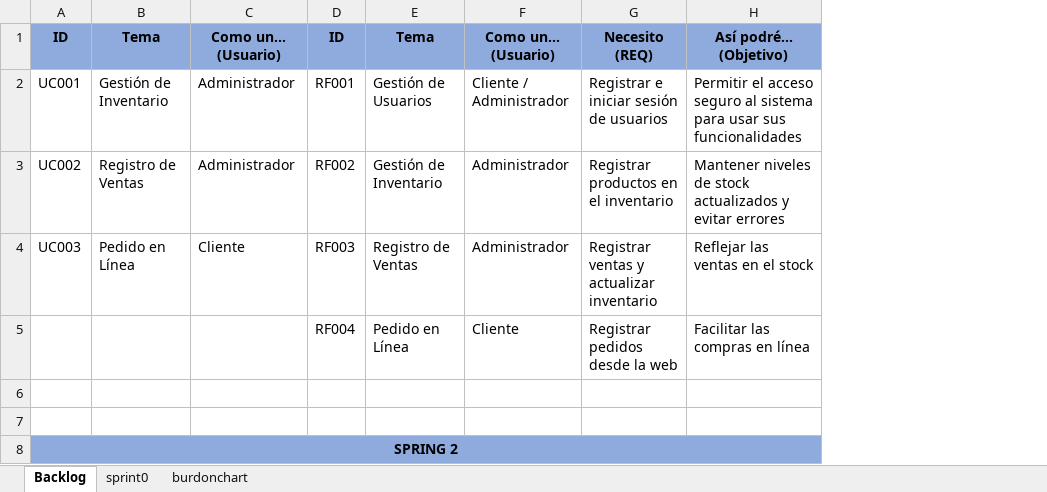
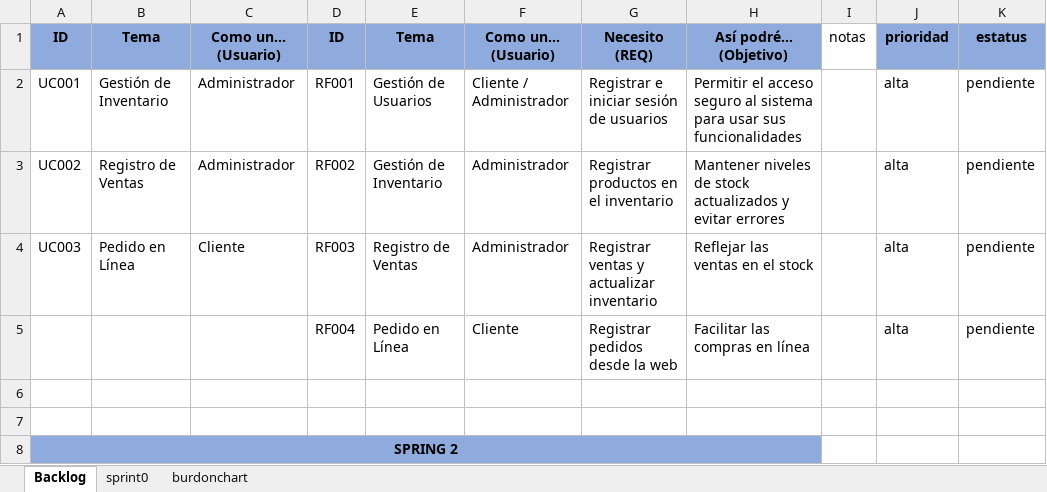
Before and after one commit to Angelo1610/_23305_G3_ADS, an Excel workbook: PREGAME/1.ELICITACIÓN/1.6 Backlog/Backlog_G3_V1.xlsx, sheet Backlog, drawn as a sheet; values as stored, in another font and other column widths than the file's, no borders; the diff names each change by its address in the sheet, - before the commit and + after, or states it on an @@ line.

Commit message:
Backlog_v2

```diff
--- a/PREGAME/1.ELICITACIÓN/1.6 Backlog/Backlog_G3_V1.xlsx (sheet Backlog)
+++ b/PREGAME/1.ELICITACIÓN/1.6 Backlog/Backlog_G3_V1.xlsx (sheet Backlog)
+column I, row 1: notas
+column J, rows 1-5: prioridad | alta | alta | alta | alta
+column K, rows 1-5: estatus | pendiente | pendiente | pendiente | pendiente
```
Also changed, not shown: sheet sprint0, charts or pictures.
